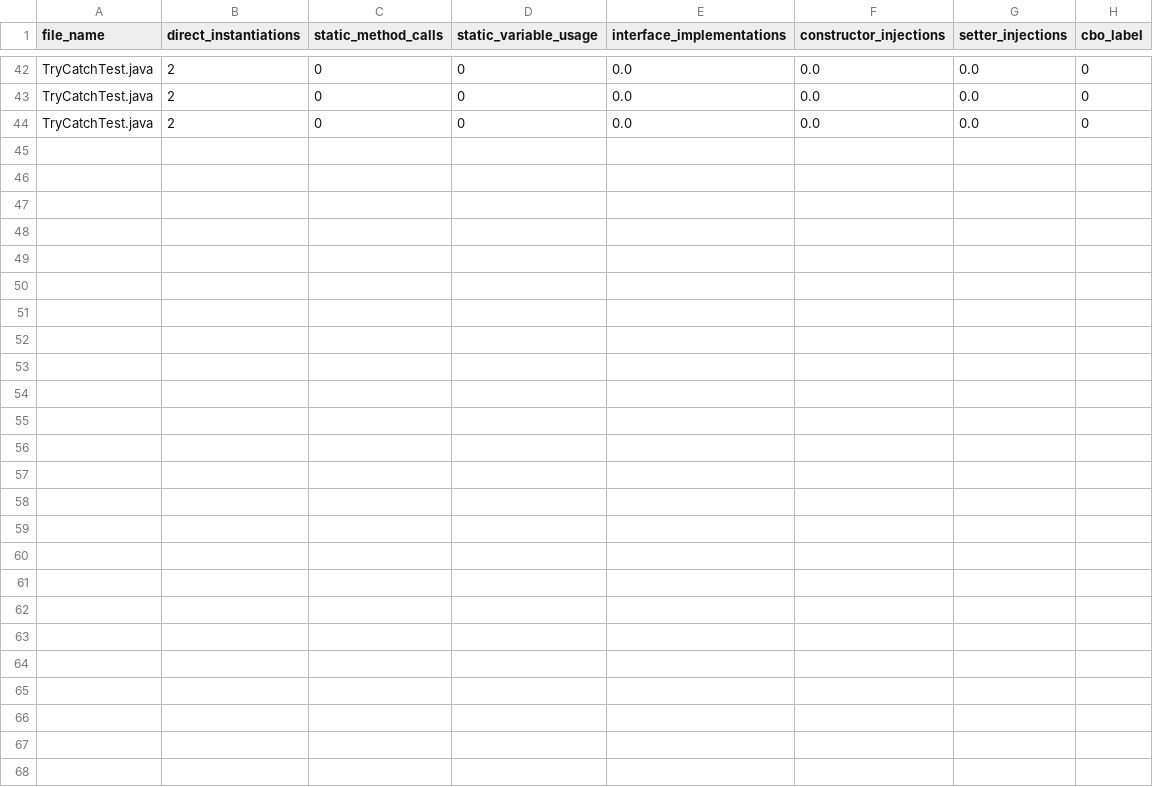
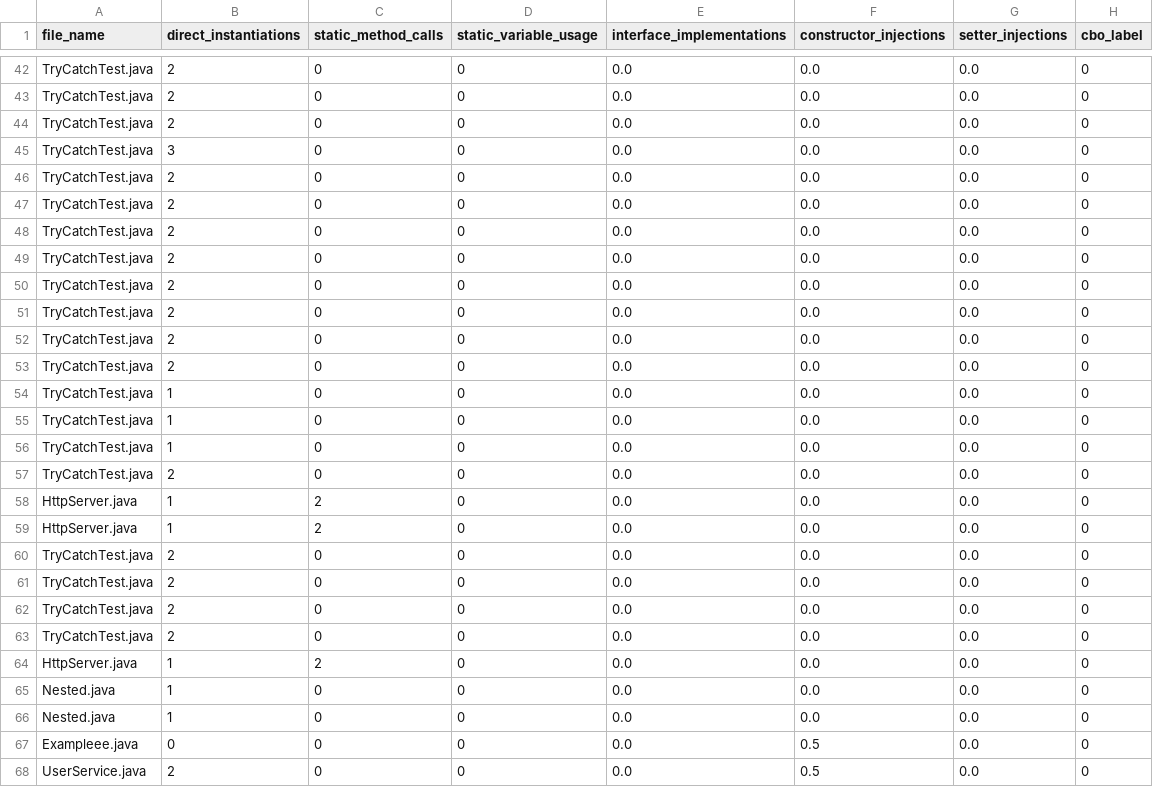
Before and after one commit to yasidew/Codeharbor-2.0, a CSV file: media/cbo_features_output.csv, drawn as a sheet; only a part is shown, gaps mark what is left out; the diff covers the shown part only.

```diff
--- a/media/cbo_features_output.csv
+++ b/media/cbo_features_output.csv
@@ -44 +44,25 @@ TryCatchTest.java,2,0,0,0.0,0.0,0.0,0
 TryCatchTest.java,2,0,0,0.0,0.0,0.0,0
+TryCatchTest.java,3,0,0,0.0,0.0,0.0,0
+TryCatchTest.java,2,0,0,0.0,0.0,0.0,0
+TryCatchTest.java,2,0,0,0.0,0.0,0.0,0
+TryCatchTest.java,2,0,0,0.0,0.0,0.0,0
+TryCatchTest.java,2,0,0,0.0,0.0,0.0,0
+TryCatchTest.java,2,0,0,0.0,0.0,0.0,0
+TryCatchTest.java,2,0,0,0.0,0.0,0.0,0
+TryCatchTest.java,2,0,0,0.0,0.0,0.0,0
+TryCatchTest.java,2,0,0,0.0,0.0,0.0,0
+TryCatchTest.java,1,0,0,0.0,0.0,0.0,0
+TryCatchTest.java,1,0,0,0.0,0.0,0.0,0
+TryCatchTest.java,1,0,0,0.0,0.0,0.0,0
+TryCatchTest.java,2,0,0,0.0,0.0,0.0,0
+HttpServer.java,1,2,0,0.0,0.0,0.0,0
+HttpServer.java,1,2,0,0.0,0.0,0.0,0
+TryCatchTest.java,2,0,0,0.0,0.0,0.0,0
+TryCatchTest.java,2,0,0,0.0,0.0,0.0,0
+TryCatchTest.java,2,0,0,0.0,0.0,0.0,0
+TryCatchTest.java,2,0,0,0.0,0.0,0.0,0
+HttpServer.java,1,2,0,0.0,0.0,0.0,0
+Nested.java,1,0,0,0.0,0.0,0.0,0
+Nested.java,1,0,0,0.0,0.0,0.0,0
+Exampleee.java,0,0,0,0.0,0.5,0.0,0
+UserService.java,2,0,0,0.0,0.5,0.0,0
```
Also changed, not shown: 2 edited cells elsewhere in this file, 25 other files.
